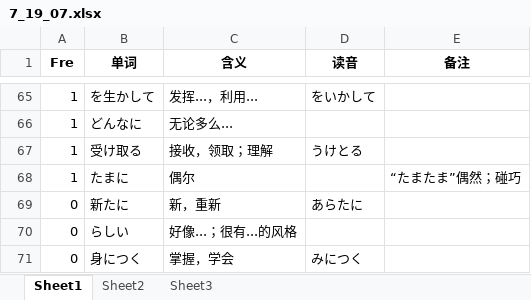
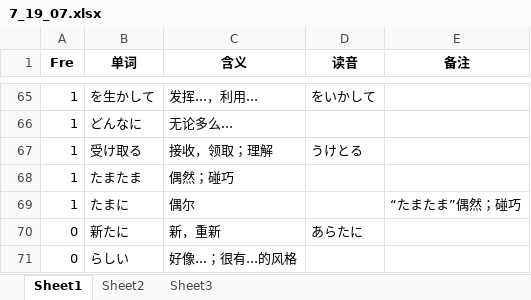
Before and after one commit to njxuxiao/2025_12, an Excel workbook: READING/7_19_07.xlsx, sheet Sheet1, drawn as a sheet; only a part is shown, gaps mark what is left out; the shorter side is filled out with more unchanged rows; values as stored, in another font and other column widths than the file's, no borders; the diff names each change by its address in the sheet, - before the commit and + after, or states it on an @@ line.

Commit message:
add 17 reading

```diff
--- a/READING/7_19_07.xlsx (sheet Sheet1)
+++ b/READING/7_19_07.xlsx (sheet Sheet1)
+row 68: 1 | たまたま | 偶然；碰巧
```
Also changed, not shown: READING/15_24_07.xlsx, READING/1_21_07.xlsx, 6 other files.
